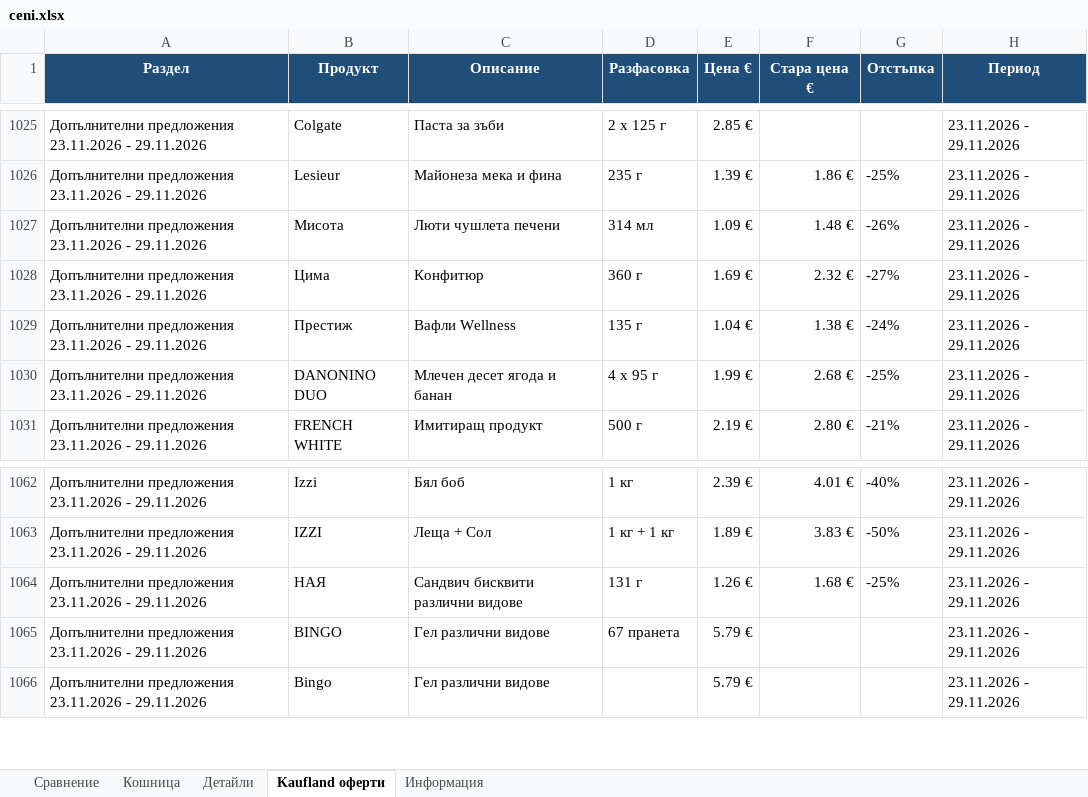
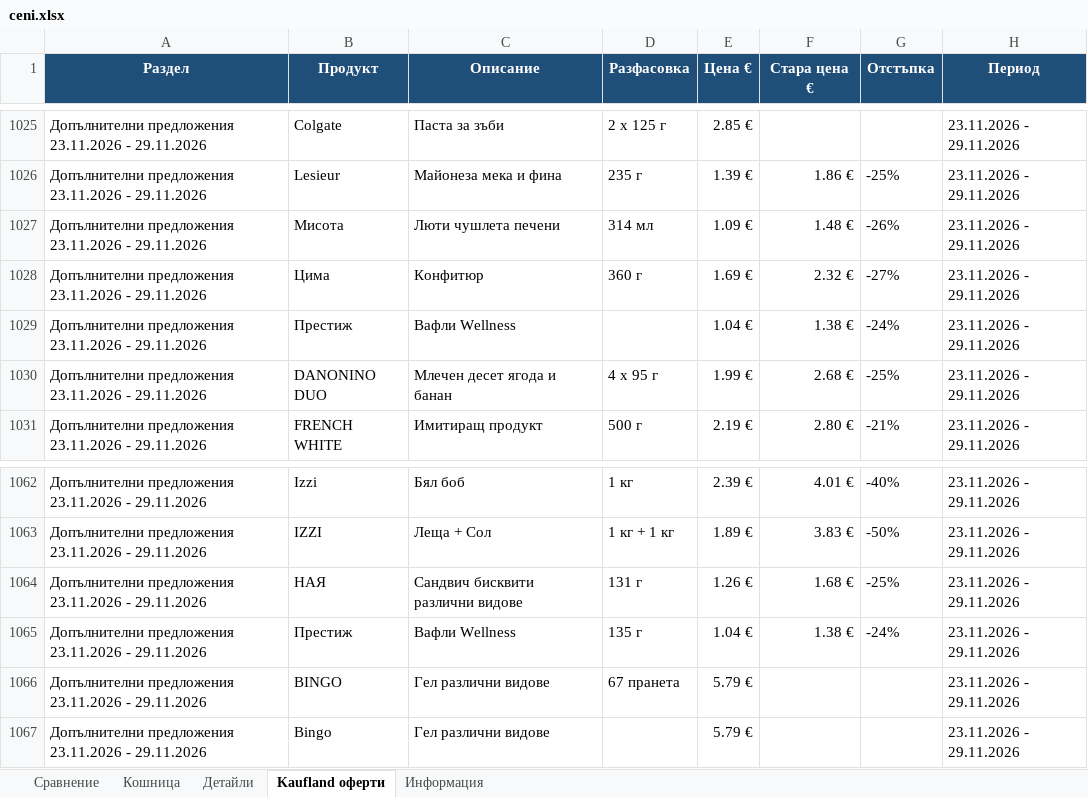
Before and after one commit to pmitev85-create/ceni-app, an Excel workbook: ceni/ceni.xlsx, sheet Kaufland оферти, drawn as a sheet; only a part is shown, gaps mark what is left out; values as stored, in another font and other column widths than the file's, no borders; the diff names each change by its address in the sheet, - before the commit and + after, or states it on an @@ line.

```diff
--- a/ceni/ceni.xlsx (sheet Kaufland оферти)
+++ b/ceni/ceni.xlsx (sheet Kaufland оферти)
-D1029 (Разфасовка): 135 г
+D1029 (Разфасовка): (empty)
+row 1065: Допълнителни предложения 23.11.2026 - 29.11.2026 | Престиж | Вафли Wellness | 135 г | 1.04 € | 1.38 € | -24% | 23.11.2026 - 29.11.2026
```
Also changed, not shown: sheet Сравнение, 6 other files.
